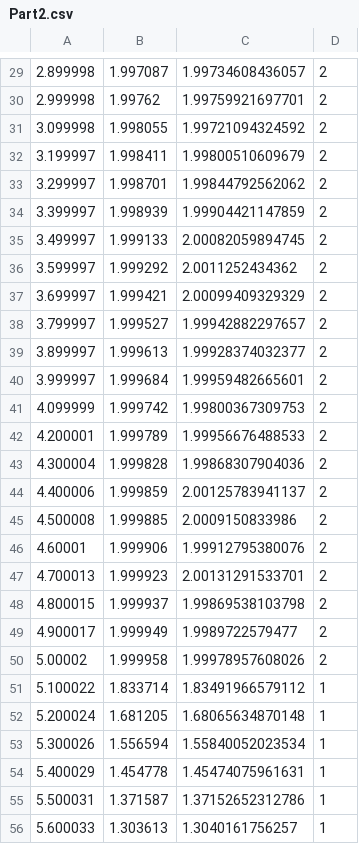
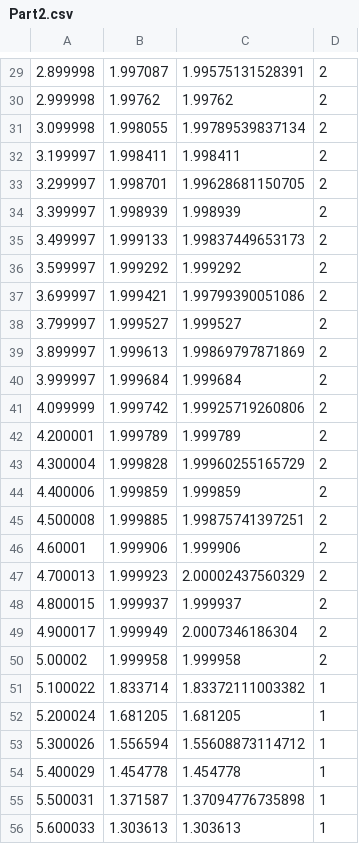
Before and after one commit to Nichtvren/ComputationalScience, a CSV file: CScoursework/CScoursework/bin/Debug/Part2.csv, drawn as a sheet; only a part is shown, gaps mark what is left out; the diff covers the shown part only.

```diff
--- a/CScoursework/CScoursework/bin/Debug/Part2.csv
+++ b/CScoursework/CScoursework/bin/Debug/Part2.csv
@@ -29,28 +29,28 @@
-2.899998,1.997087,1.99734608436057,2
-2.999998,1.99762,1.99759921697701,2
-3.099998,1.998055,1.99721094324592,2
-3.199997,1.998411,1.99800510609679,2
-3.299997,1.998701,1.99844792562062,2
-3.399997,1.998939,1.99904421147859,2
-3.499997,1.999133,2.00082059894745,2
-3.599997,1.999292,2.0011252434362,2
-3.699997,1.999421,2.00099409329329,2
-3.799997,1.999527,1.99942882297657,2
-3.899997,1.999613,1.99928374032377,2
-3.999997,1.999684,1.99959482665601,2
-4.099999,1.999742,1.99800367309753,2
-4.200001,1.999789,1.99956676488533,2
-4.300004,1.999828,1.99868307904036,2
-4.400006,1.999859,2.00125783941137,2
-4.500008,1.999885,2.0009150833986,2
-4.60001,1.999906,1.99912795380076,2
-4.700013,1.999923,2.00131291533701,2
-4.800015,1.999937,1.99869538103798,2
-4.900017,1.999949,1.9989722579477,2
-5.00002,1.999958,1.99978957608026,2
-5.100022,1.833714,1.83491966579112,1
-5.200024,1.681205,1.68065634870148,1
-5.300026,1.556594,1.55840052023534,1
-5.400029,1.454778,1.45474075961631,1
-5.500031,1.371587,1.37152652312786,1
-5.600033,1.303613,1.3040161756257,1
+2.899998,1.997087,1.99575131528391,2
+2.999998,1.99762,1.99762,2
+3.099998,1.998055,1.99789539837134,2
+3.199997,1.998411,1.998411,2
+3.299997,1.998701,1.99628681150705,2
+3.399997,1.998939,1.998939,2
+3.499997,1.999133,1.99837449653173,2
+3.599997,1.999292,1.999292,2
+3.699997,1.999421,1.99799390051086,2
+3.799997,1.999527,1.999527,2
+3.899997,1.999613,1.99869797871869,2
+3.999997,1.999684,1.999684,2
+4.099999,1.999742,1.99925719260806,2
+4.200001,1.999789,1.999789,2
+4.300004,1.999828,1.99960255165729,2
+4.400006,1.999859,1.999859,2
+4.500008,1.999885,1.99875741397251,2
+4.60001,1.999906,1.999906,2
+4.700013,1.999923,2.00002437560329,2
+4.800015,1.999937,1.999937,2
+4.900017,1.999949,2.0007346186304,2
+5.00002,1.999958,1.999958,2
+5.100022,1.833714,1.83372111003382,1
+5.200024,1.681205,1.681205,1
+5.300026,1.556594,1.55608873114712,1
+5.400029,1.454778,1.454778,1
+5.500031,1.371587,1.37094776735898,1
+5.600033,1.303613,1.303613,1
```
Also changed, not shown: 122 edited cells elsewhere in this file, 5 other files.
